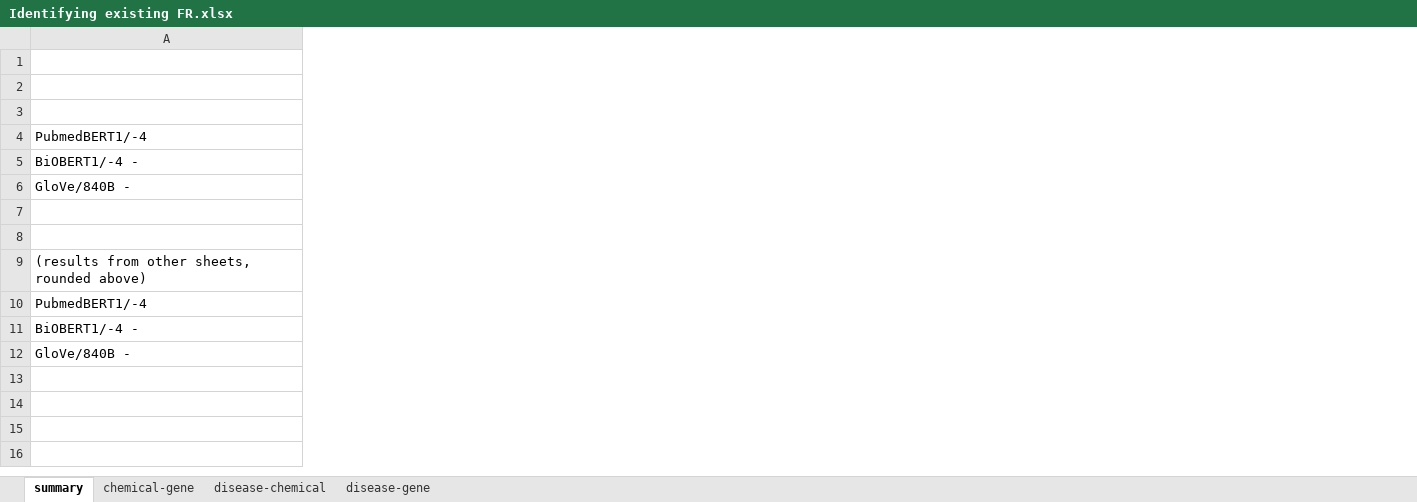
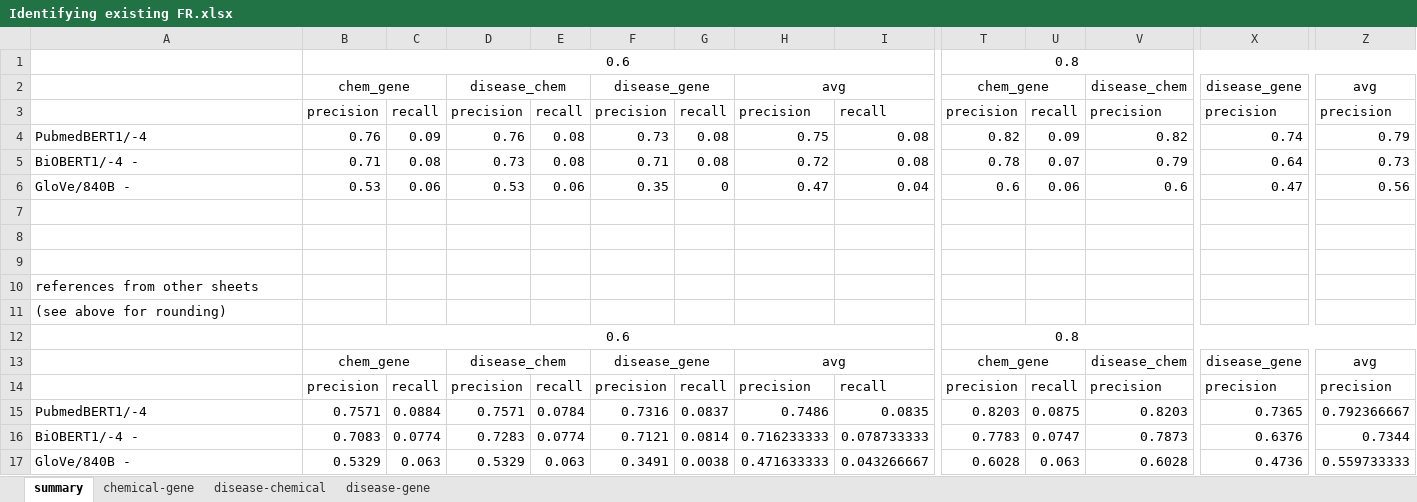
Before and after one commit to william-vw/Embeddings4LBD, an Excel workbook: Identifying existing FR.xlsx, sheet summary, drawn as a sheet; only a part is shown, gaps mark what is left out; values as stored, in another font and other column widths than the file's, no borders; addresses are those after the commit; rows hold the shown columns only; the diff covers the shown part only; the diff names each change by its address in the sheet, - before the commit and + after, or states it on an @@ line.

Commit message:
Add files via upload

```diff
--- a/Identifying existing FR.xlsx (sheet summary)
+++ b/Identifying existing FR.xlsx (sheet summary)
+column B, rows 1-6: 0.6 | chem_gene | precision | 0.76 | 0.71 | 0.53; rows 15-17: 0.7571 | 0.7083 | 0.5329
+column C, rows 3-6: recall | 0.09 | 0.08 | 0.06; rows 15-17: 0.0884 | 0.0774 | 0.063
+column D, rows 2-6: disease_chem | precision | 0.76 | 0.73 | 0.53; rows 15-17: 0.7571 | 0.7283 | 0.5329
+column E, rows 3-6: recall | 0.08 | 0.08 | 0.06; rows 15-17: 0.0784 | 0.0774 | 0.063
+column F, rows 2-6: disease_gene | precision | 0.73 | 0.71 | 0.35; rows 15-17: 0.7316 | 0.7121 | 0.3491
+column G, rows 3-6: recall | 0.08 | 0.08 | 0; rows 15-17: 0.0837 | 0.0814 | 0.0038
+column H, rows 2-6: avg | precision | 0.75 | 0.72 | 0.47; rows 15-17: 0.7486 | 0.716233333 | 0.471633333
+column I, rows 3-6: recall | 0.08 | 0.08 | 0.04; rows 15-17: 0.0835 | 0.078733333 | 0.043266667
+column T, rows 1-6: 0.8 | chem_gene | precision | 0.82 | 0.78 | 0.6; rows 15-17: 0.8203 | 0.7783 | 0.6028
+column U, rows 3-6: recall | 0.09 | 0.07 | 0.06; rows 15-17: 0.0875 | 0.0747 | 0.063
+column V, rows 2-6: disease_chem | precision | 0.82 | 0.79 | 0.6; rows 15-17: 0.8203 | 0.7873 | 0.6028
+column X, rows 2-6: disease_gene | precision | 0.74 | 0.64 | 0.47; rows 15-17: 0.7365 | 0.6376 | 0.4736
+column Z, rows 2-6: avg | precision | 0.79 | 0.73 | 0.56; rows 15-17: 0.792366667 | 0.7344 | 0.559733333
+row 9: (empty)
-A10: (results from other sheets, rounded above)
+A10: references from other sheets
+row 11: (see above for rounding)
+row 12:  | 0.6 |  |  |  |  |  |  |  | 0.8
+row 13:  | chem_gene |  | disease_chem |  | disease_gene |  | avg |  | chem_gene |  | disease_chem | disease_gene | avg
+row 14:  | precision | recall | precision | recall | precision | recall | precision | recall | precision | recall | precision | precision | precision
```
Also changed, not shown: 5 added columns, cell formats and merged cells elsewhere in this sheet, sheet chemical-gene, formulas that keep their value.
